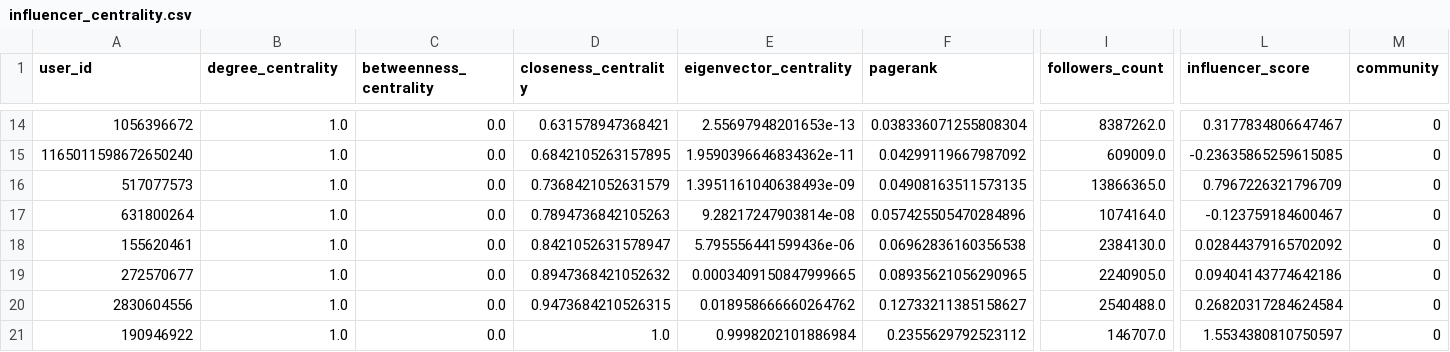
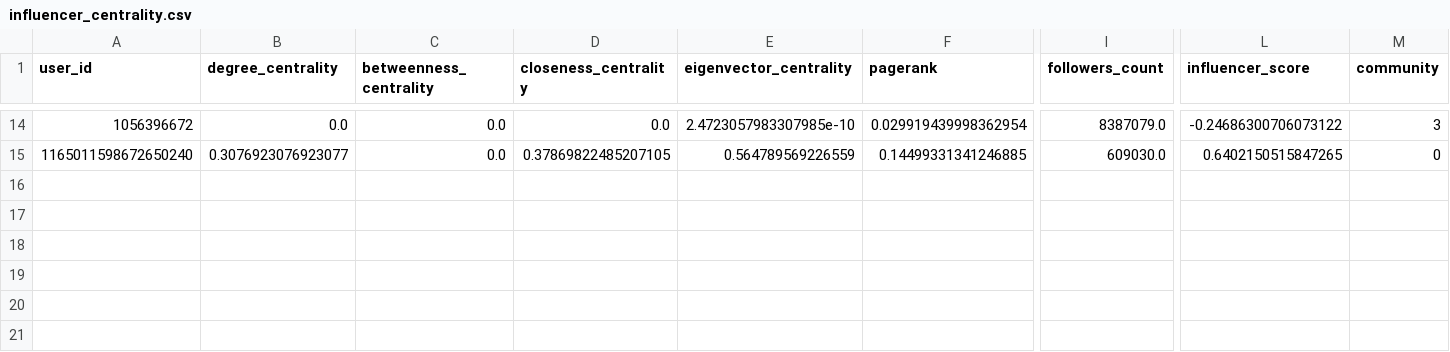
Before and after one commit to codingwithiz/WIF3009-Project, a CSV file: data/influencer_centrality.csv, drawn as a sheet; only a part is shown, gaps mark what is left out; rows hold the shown columns only; the diff covers the shown part only; the diff names each change by its address in the sheet, - before the commit and + after, or states it on an @@ line.

```diff
--- a/data/influencer_centrality.csv
+++ b/data/influencer_centrality.csv
-B14 (degree_centrality): 1.0
+B14 (degree_centrality): 0.0
-D14 (closeness_centrality): 0.631578947368421
+D14 (closeness_centrality): 0.0
-E14 (eigenvector_centrality): 2.55697948201653e-13
+E14 (eigenvector_centrality): 2.4723057983307985e-10
-F14 (pagerank): 0.038336071255808304
+F14 (pagerank): 0.029919439998362954
-I14 (followers_count): 8387262.0
+I14 (followers_count): 8387079.0
-L14 (influencer_score): 0.3177834806647467
+L14 (influencer_score): -0.24686300706073122
-M14 (community): 0
+M14 (community): 3
-B15 (degree_centrality): 1.0
+B15 (degree_centrality): 0.3076923076923077
-D15 (closeness_centrality): 0.6842105263157895
+D15 (closeness_centrality): 0.37869822485207105
-E15 (eigenvector_centrality): 1.9590396646834362e-11
+E15 (eigenvector_centrality): 0.564789569226559
-F15 (pagerank): 0.04299119667987092
+F15 (pagerank): 0.14499331341246885
-I15 (followers_count): 609009.0
+I15 (followers_count): 609030.0
-L15 (influencer_score): -0.23635865259615085
+L15 (influencer_score): 0.6402150515847265
-row 16: 517077573 | 1.0 | 0.0 | 0.7368421052631579 | 1.3951161040638493e-09 | 0.04908163511573135 | 13866365.0 | 0.7967226321796709 | 0
-row 17: 631800264 | 1.0 | 0.0 | 0.7894736842105263 | 9.28217247903814e-08 | 0.057425505470284896 | 1074164.0 | -0.123759184600467 | 0
-row 18: 155620461 | 1.0 | 0.0 | 0.8421052631578947 | 5.795556441599436e-06 | 0.06962836160356538 | 2384130.0 | 0.02844379165702092 | 0
-row 19: 272570677 | 1.0 | 0.0 | 0.8947368421052632 | 0.0003409150847999665 | 0.08935621056290965 | 2240905.0 | 0.09404143774642186 | 0
-row 20: 2830604556 | 1.0 | 0.0 | 0.9473684210526315 | 0.018958666660264762 | 0.12733211385158627 | 2540488.0 | 0.26820317284624584 | 0
-row 21: 190946922 | 1.0 | 0.0 | 1.0 | 0.9998202101886984 | 0.2355629792523112 | 146707.0 | 1.5534380810750597 | 0
```
Also changed, not shown: 91 edited cells elsewhere in this file, 17 other files.
